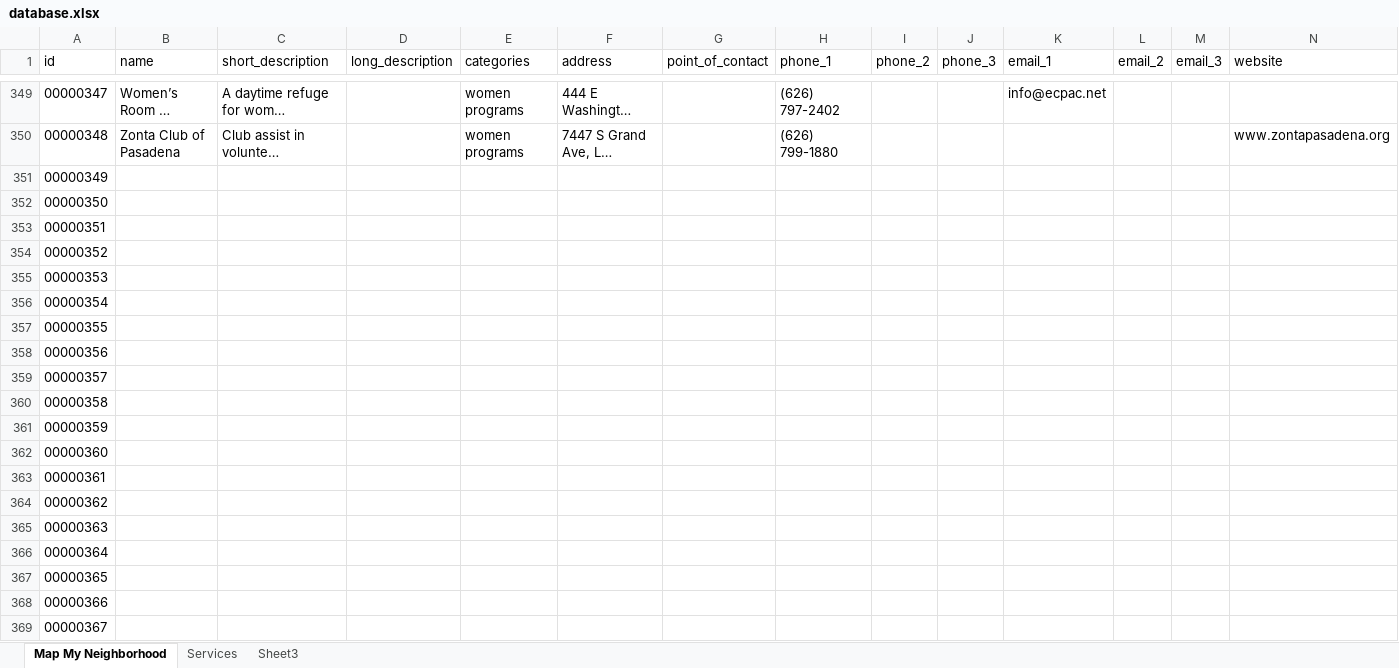
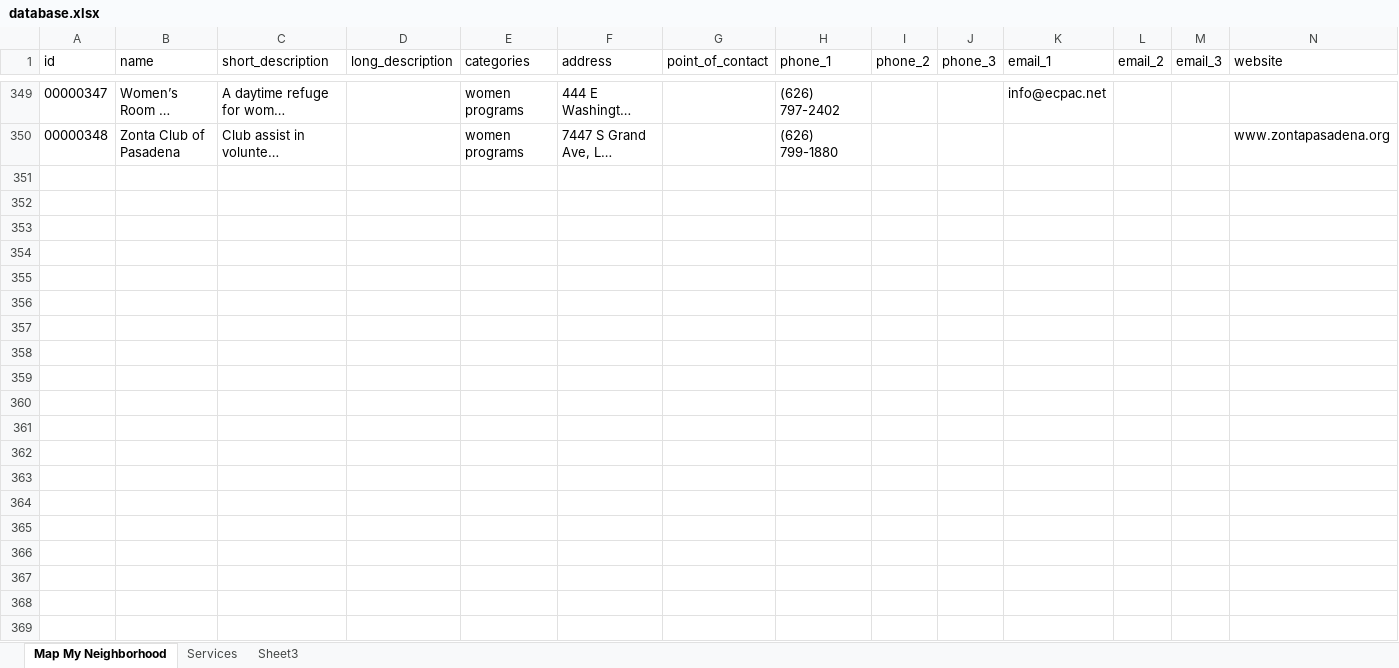
Before and after one commit to fiddleplum/211, an Excel workbook: data/database.xlsx, sheet Map My Neighborhood, drawn as a sheet; only a part is shown, gaps mark what is left out; long unchanged cells end in …; values as stored, in another font and other column widths than the file's, no borders; rows hold the shown columns only; the diff covers the shown part only; the diff names each change by its address in the sheet, - before the commit and + after, or states it on an @@ line.

```diff
--- a/data/database.xlsx (sheet Map My Neighborhood)
+++ b/data/database.xlsx (sheet Map My Neighborhood)
-row 351: 00000349
-row 352: 00000350
-row 353: 00000351
-row 354: 00000352
-row 355: 00000353
-row 356: 00000354
-row 357: 00000355
-row 358: 00000356
-row 359: 00000357
-row 360: 00000358
-row 361: 00000359
-row 362: 00000360
-row 363: 00000361
-row 364: 00000362
-row 365: 00000363
-row 366: 00000364
-row 367: 00000365
-row 368: 00000366
-row 369: 00000367
```
Also changed, not shown: 757 removed rows elsewhere in this sheet, 1 other file.
